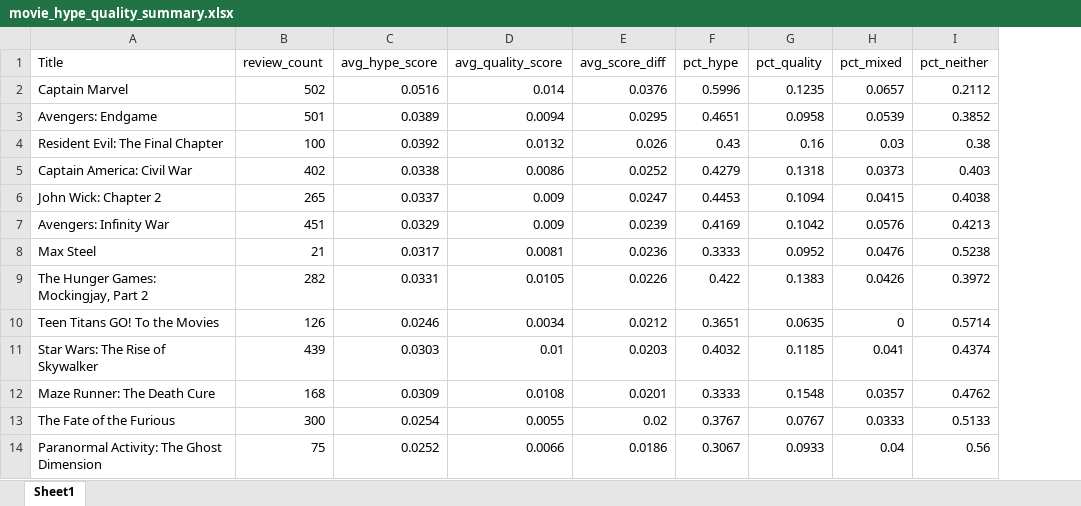
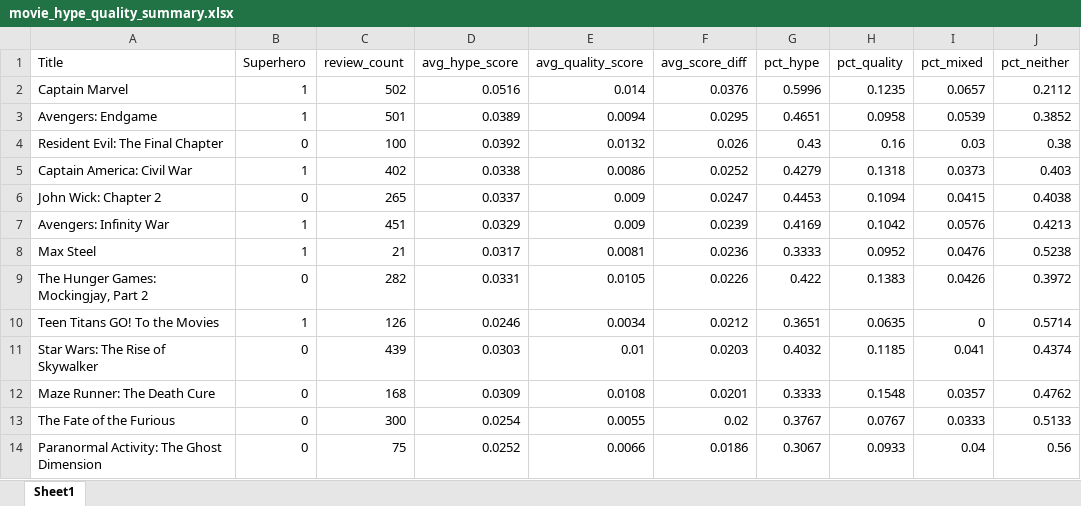
Before and after one commit to SirajuddinOVGU/Group_1_Assignment, an Excel workbook: Outputs&ExcelFiles/TextAnalysisOutput/movie_hype_quality_summary.xlsx, sheet Sheet1, drawn as a sheet; only a part is shown; values as stored, in another font and other column widths than the file's, no borders; the diff names each change by its address in the sheet, - before the commit and + after, or states it on an @@ line.

```diff
--- a/Outputs&ExcelFiles/TextAnalysisOutput/movie_hype_quality_summary.xlsx (sheet Sheet1)
+++ b/Outputs&ExcelFiles/TextAnalysisOutput/movie_hype_quality_summary.xlsx (sheet Sheet1)
+column B (Superhero), rows 2-14: 1 | 1 | 0 | 1 | 0 | 1 | 1 | 0 | 1 | 0 | 0 | 0 | 0
```
Also changed, not shown: 1 other file.
